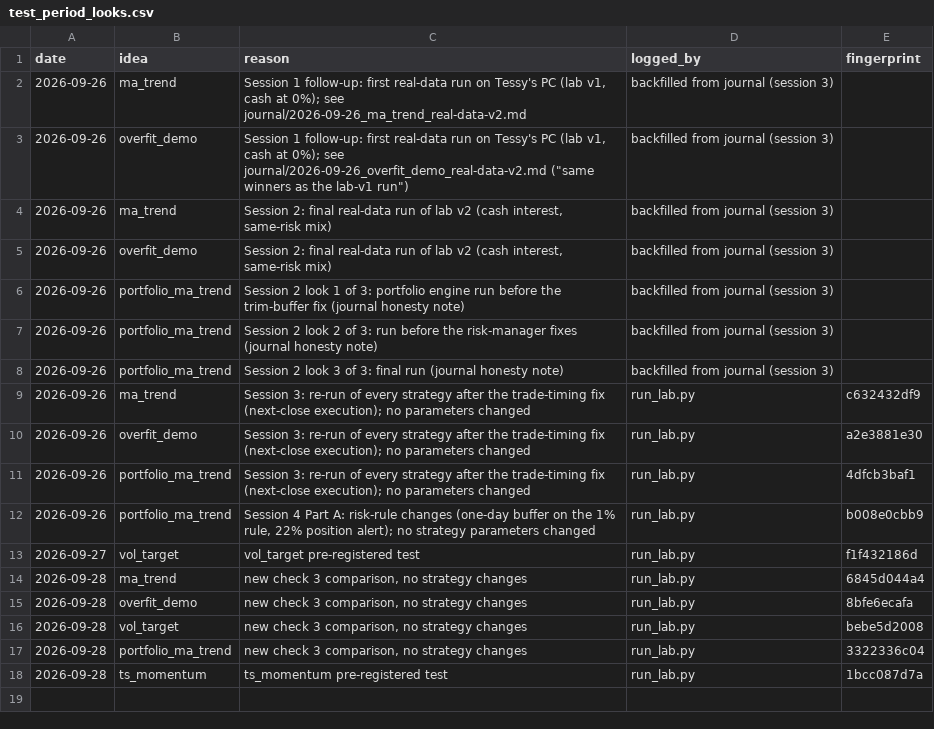
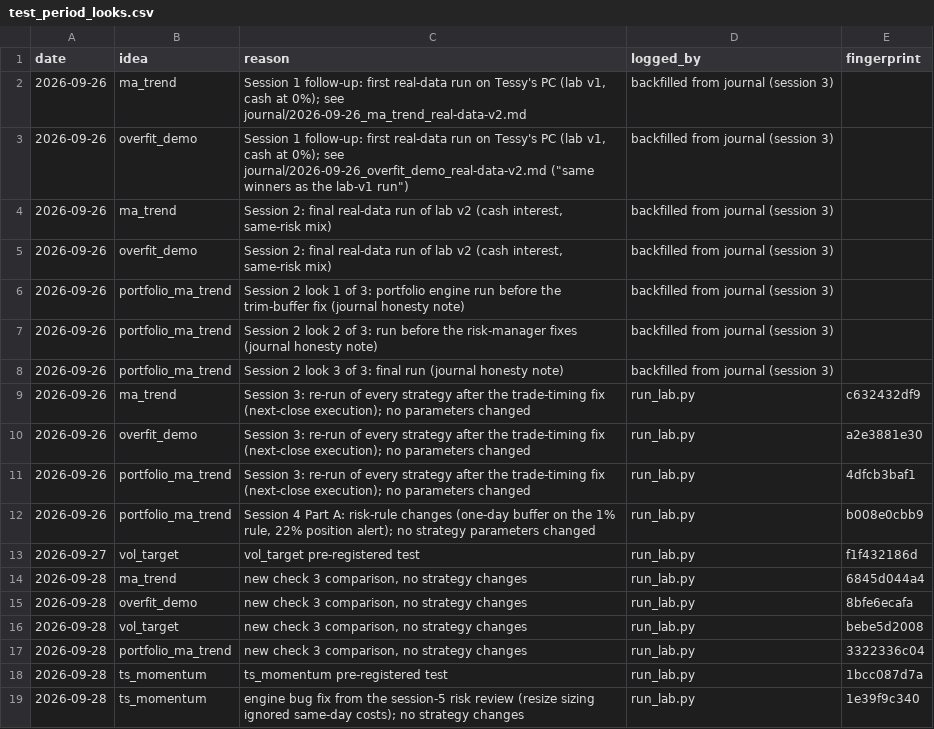
Before and after one commit to tessnwadei-wq/trading-lab, a CSV file: journal/test_period_looks.csv, drawn as a sheet.

```diff
--- a/journal/test_period_looks.csv
+++ b/journal/test_period_looks.csv
@@ -18 +18,2 @@ date,idea,reason,logged_by,fingerprint
 2026-09-28,ts_momentum,ts_momentum pre-registered test,run_lab.py,1bcc087d7a
+2026-09-28,ts_momentum,engine bug fix from the session-5 risk review (resize sizing ignored same-day costs); no strategy changes,run_lab.py,1e39f9c340
```
Also changed, not shown: 12 other files.
